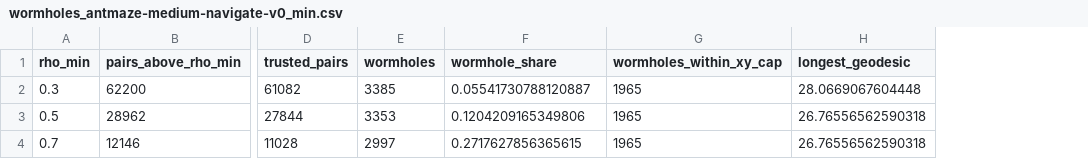
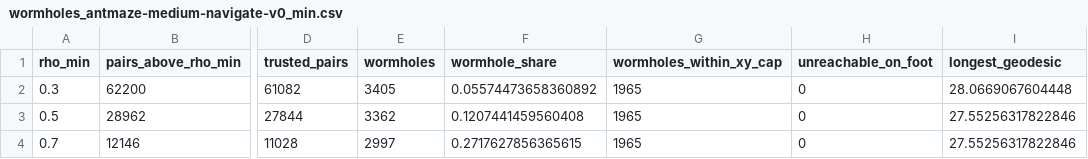
Before and after one commit to scaevolabars/fbplan, a CSV file: results/calibration/wormholes_antmaze-medium-navigate-v0_min.csv, drawn as a sheet; only a part is shown, gaps mark what is left out; addresses are those after the commit; the diff names each change by its address in the sheet, - before the commit and + after, or states it on an @@ line.

```diff
--- a/results/calibration/wormholes_antmaze-medium-navigate-v0_min.csv
+++ b/results/calibration/wormholes_antmaze-medium-navigate-v0_min.csv
+column H (unreachable_on_foot), rows 2-4: all 0
-E2 (wormholes): 3385
+E2 (wormholes): 3405
-F2 (wormhole_share): 0.05541730788120887
+F2 (wormhole_share): 0.05574473658360892
-E3 (wormholes): 3353
+E3 (wormholes): 3362
-F3 (wormhole_share): 0.1204209165349806
+F3 (wormhole_share): 0.1207441459560408
-I3:I4 (longest_geodesic): 26.76556562590318
+I3:I4 (longest_geodesic): 27.55256317822846
```
Also changed, not shown: results/calibration/wormholes_antmaze-large-navigate-v0_mean.csv, results/calibration/wormholes_antmaze-large-navigate-v0_min.csv, 8 other files.
